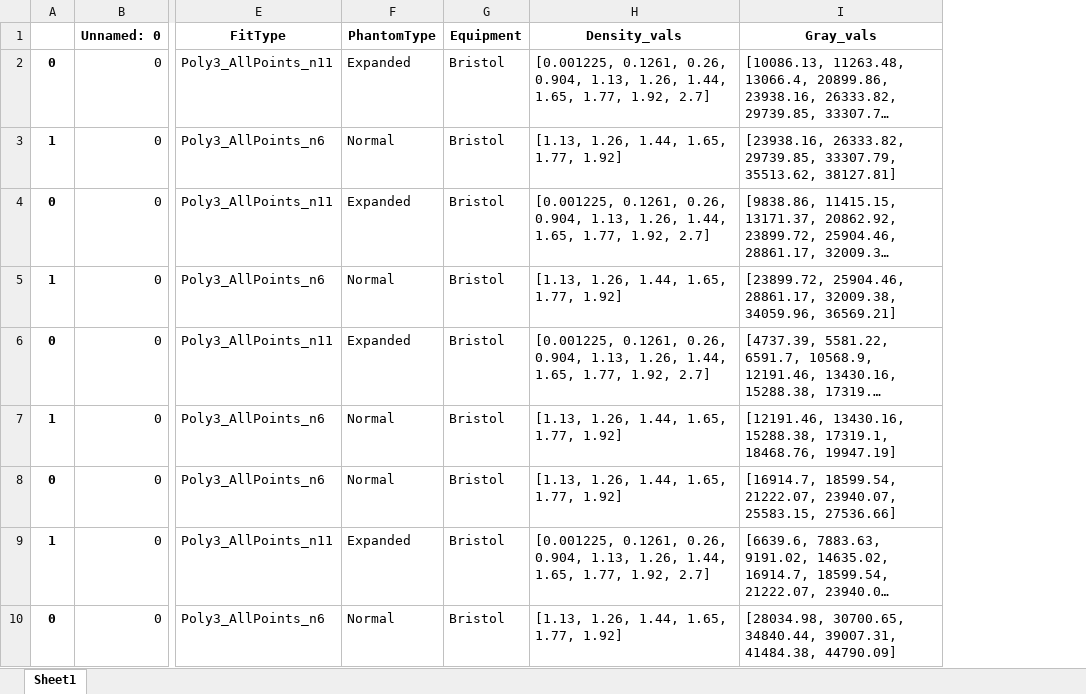
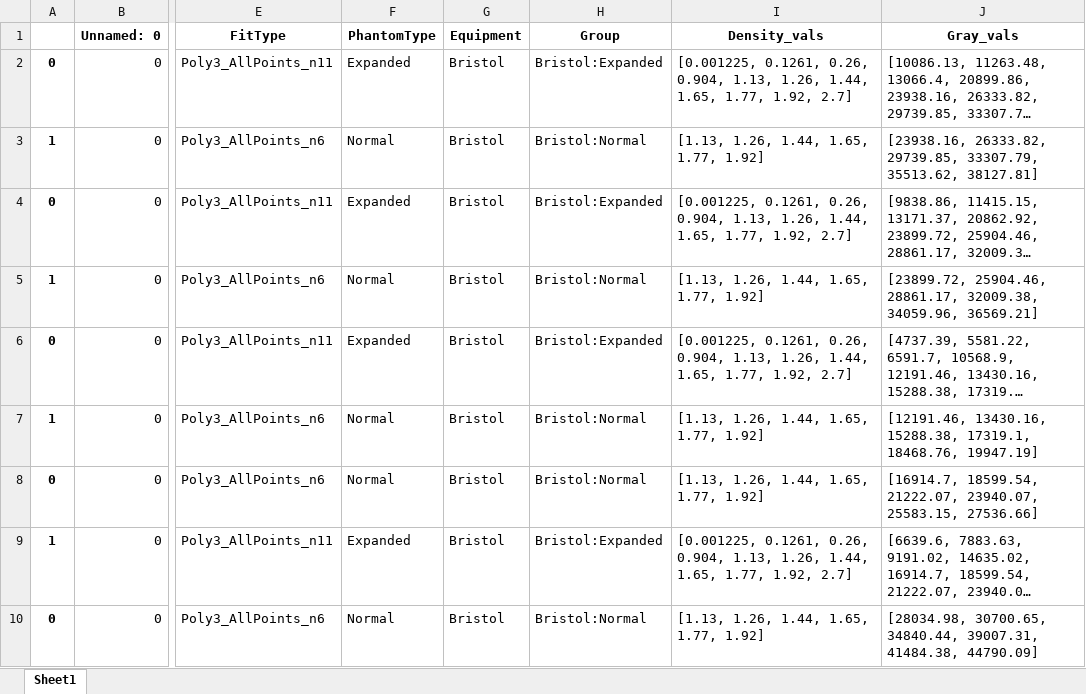
Before and after one commit to LeoBertini/CoralMethodsPaper, an Excel workbook: ConsolidadedResultsPhantomExpanded.xlsx, sheet Sheet1, drawn as a sheet; only a part is shown, gaps mark what is left out; long unchanged cells end in …; values as stored, in another font and other column widths than the file's, no borders; the diff names each change by its address in the sheet, - before the commit and + after, or states it on an @@ line.

```diff
--- a/ConsolidadedResultsPhantomExpanded.xlsx (sheet Sheet1)
+++ b/ConsolidadedResultsPhantomExpanded.xlsx (sheet Sheet1)
+column H (Group), rows 2-10: Bristol:Expanded | Bristol:Normal | Bristol:Expanded | Bristol:Normal | Bristol:Expanded | Bristol:Normal | Bristol:Normal | Bristol:Expanded | Bristol:Normal
```
Also changed, not shown: 5 other files.
